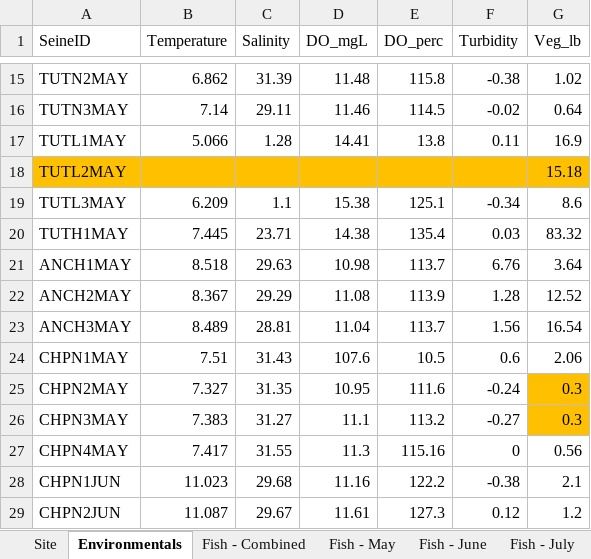
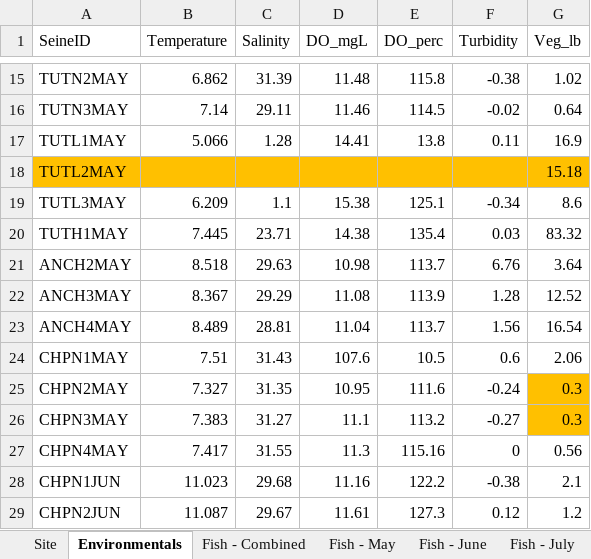
Before and after one commit to kbnerr/nearshore-fish, an Excel workbook: data/2019_master.xlsx, sheet Environmentals, drawn as a sheet; only a part is shown, gaps mark what is left out; values as stored, in another font and other column widths than the file's, no borders; the diff names each change by its address in the sheet, - before the commit and + after, or states it on an @@ line.

```diff
--- a/data/2019_master.xlsx (sheet Environmentals)
+++ b/data/2019_master.xlsx (sheet Environmentals)
-A21 (SeineID): ANCH1MAY
+A21 (SeineID): ANCH2MAY
-A22 (SeineID): ANCH2MAY
+A22 (SeineID): ANCH3MAY
-A23 (SeineID): ANCH3MAY
+A23 (SeineID): ANCH4MAY
```
Also changed, not shown: sheet Fish - May, sheet Fish - Combined, 41 other files.
